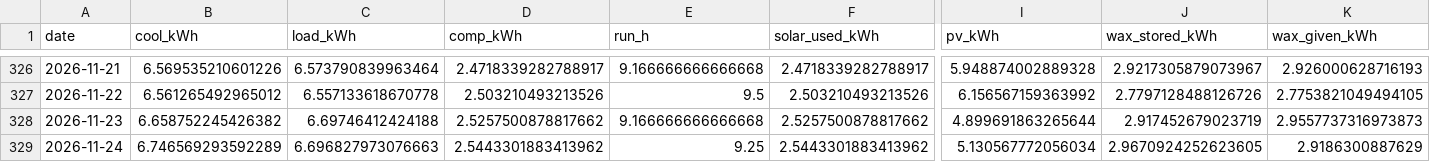
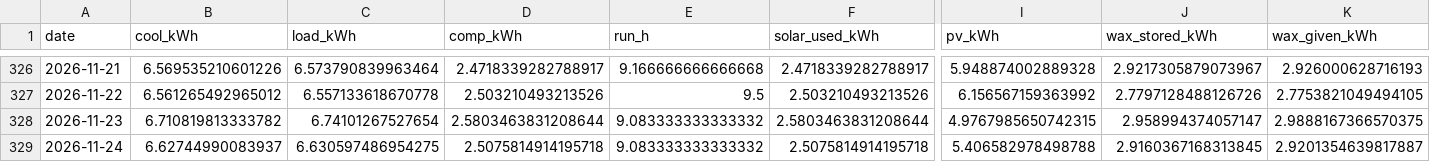
Before and after one commit to saineelam132-art/coldstorage, a CSV file: results/live/daily_current.csv, drawn as a sheet; only a part is shown, gaps mark what is left out; the diff covers the shown part only; the diff names each change by its address in the sheet, - before the commit and + after, or states it on an @@ line.

```diff
--- a/results/live/daily_current.csv
+++ b/results/live/daily_current.csv
-B328 (cool_kWh): 6.658752245426382
+B328 (cool_kWh): 6.710819813333782
-C328 (load_kWh): 6.69746412424188
+C328 (load_kWh): 6.74101267527654
-D328 (comp_kWh): 2.5257500878817662
+D328 (comp_kWh): 2.5803463831208644
-E328 (run_h): 9.166666666666668
+E328 (run_h): 9.083333333333332
-F328 (solar_used_kWh): 2.5257500878817662
+F328 (solar_used_kWh): 2.5803463831208644
-I328 (pv_kWh): 4.899691863265644
+I328 (pv_kWh): 4.9767985650742315
-J328 (wax_stored_kWh): 2.917452679023719
+J328 (wax_stored_kWh): 2.958994374057147
-K328 (wax_given_kWh): 2.9557737316973873
+K328 (wax_given_kWh): 2.9888167366570375
-B329 (cool_kWh): 6.746569293592289
+B329 (cool_kWh): 6.62744990083937
-C329 (load_kWh): 6.696827973076663
+C329 (load_kWh): 6.630597486954275
-D329 (comp_kWh): 2.5443301883413962
+D329 (comp_kWh): 2.5075814914195718
-E329 (run_h): 9.25
+E329 (run_h): 9.083333333333332
-F329 (solar_used_kWh): 2.5443301883413962
+F329 (solar_used_kWh): 2.5075814914195718
-I329 (pv_kWh): 5.130567772056034
+I329 (pv_kWh): 5.406582978498788
-J329 (wax_stored_kWh): 2.9670924252623605
+J329 (wax_stored_kWh): 2.9160367168313845
-K329 (wax_given_kWh): 2.9186300887629
+K329 (wax_given_kWh): 2.9201354639817887
```
Also changed, not shown: 30 edited cells elsewhere in this file, data/live/forecasts/forecast_2026-11-23.csv, data/live/openmeteo_forecast_latest.csv, 17 other files.
